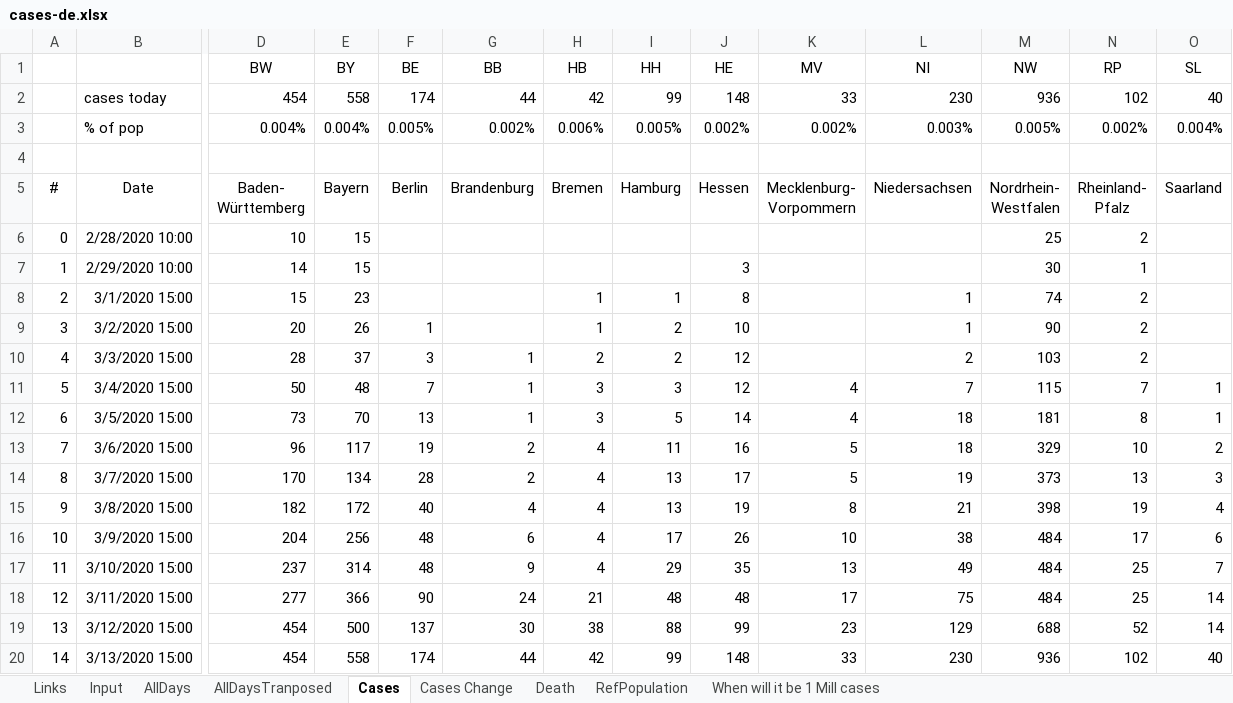
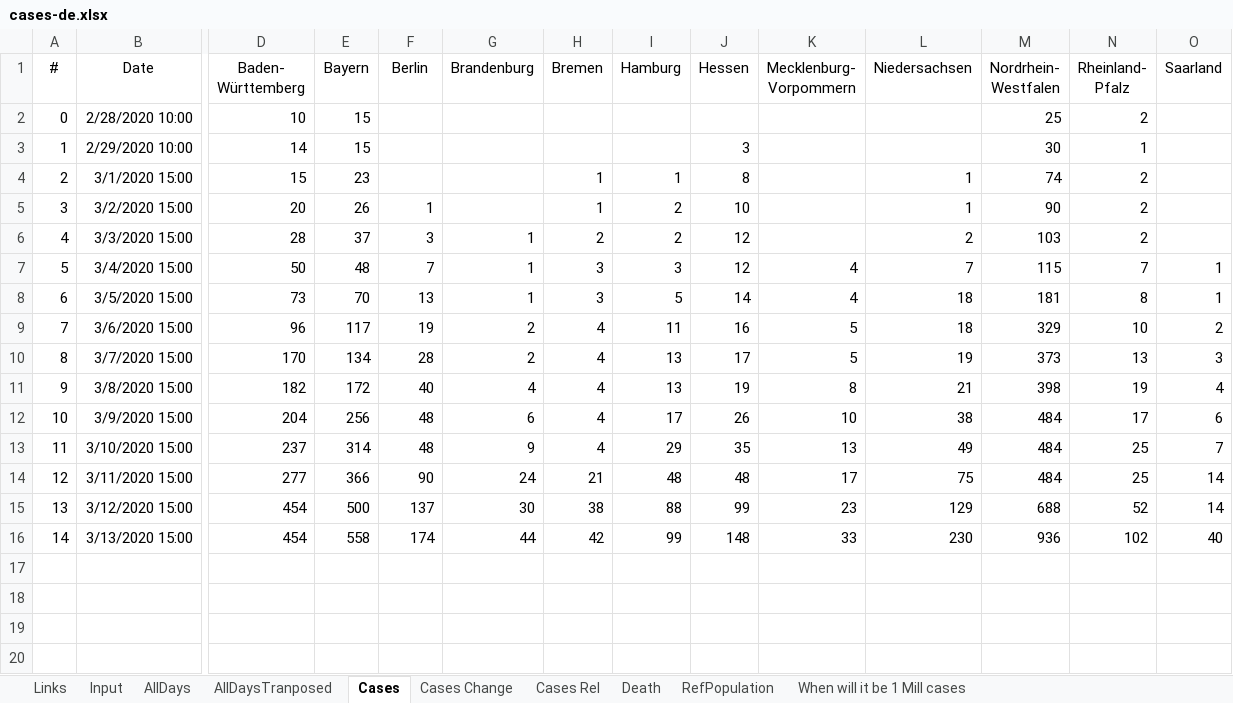
Before and after one commit to entorb/COVID-19-Coronavirus-German-Regions, an Excel workbook: data/cases-de.xlsx, sheet Cases, drawn as a sheet; only a part is shown, gaps mark what is left out; values as stored, in another font and other column widths than the file's, no borders; charts and pictures and conditional formats and table styles not drawn; rows hold the shown columns only; the diff names each change by its address in the sheet, - before the commit and + after, or states it on an @@ line.

```diff
--- a/data/cases-de.xlsx (sheet Cases)
+++ b/data/cases-de.xlsx (sheet Cases)
+sheet tab: Cases Rel
-row 1:  |  | BW | BY | BE | BB | HB | HH | HE | MV | NI | NW | RP | SL
-row 2:  | cases today | 454 | 558 | 174 | 44 | 42 | 99 | 148 | 33 | 230 | 936 | 102 | 40
-row 3:  | % of pop | 0.004% | 0.004% | 0.005% | 0.002% | 0.006% | 0.005% | 0.002% | 0.002% | 0.003% | 0.005% | 0.002% | 0.004%
-row 4: (empty)
```
Also changed, not shown: sheet RefPopulation, formulas that keep their value, charts or pictures, 3 other files.
